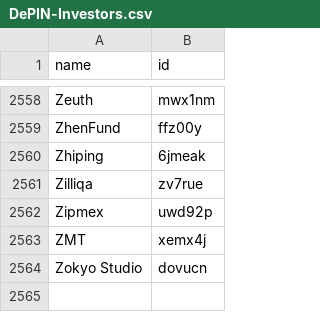
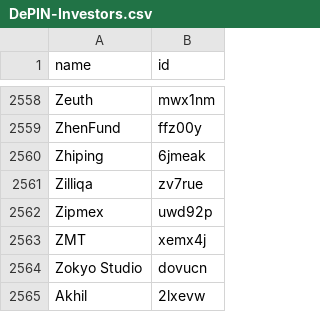
Before and after one commit to ev3-team/adapters, a CSV file: scripts/data/DePIN-Investors.csv, drawn as a sheet; only a part is shown, gaps mark what is left out; the diff names each change by its address in the sheet, - before the commit and + after, or states it on an @@ line.

```diff
--- a/scripts/data/DePIN-Investors.csv
+++ b/scripts/data/DePIN-Investors.csv
+row 2565: Akhil | 2lxevw
```
Also changed, not shown: 1 other file.
